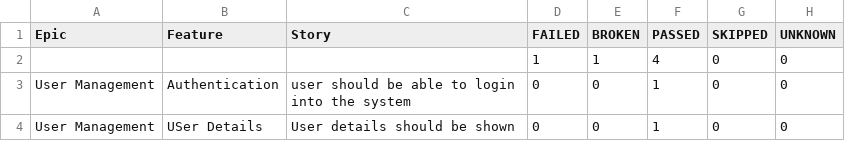
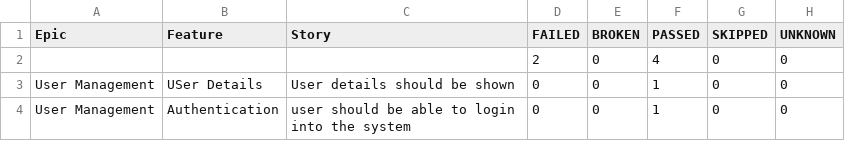
Before and after one commit to ramita123/PhoneixTestAutomationFramework, a CSV file: data/behaviors.csv, drawn as a sheet.

```diff
--- a/data/behaviors.csv
+++ b/data/behaviors.csv
@@ -1,4 +1,4 @@
 "Epic","Feature","Story","FAILED","BROKEN","PASSED","SKIPPED","UNKNOWN"
-"","","","1","1","4","0","0"
+"","","","2","0","4","0","0"
+"User Management","USer Details","User details should be shown","0","0","1","0","0"
 "User Management","Authentication","user should be able to login into the system","0","0","1","0","0"
-"User Management","USer Details","User details should be shown","0","0","1","0","0"
```
Also changed, not shown: data/suites.csv, 52 other files.
